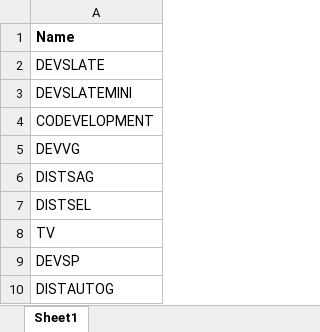
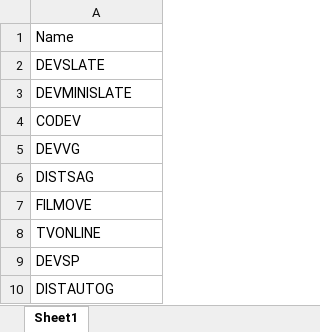
Before and after one commit to alainvd/moviedb, an Excel workbook: storage/excel/Actions.xlsx, sheet Sheet1, drawn as a sheet; values as stored, in another font and other column widths than the file's, no borders; the diff names each change by its address in the sheet, - before the commit and + after, or states it on an @@ line.

```diff
--- a/storage/excel/Actions.xlsx (sheet Sheet1)
+++ b/storage/excel/Actions.xlsx (sheet Sheet1)
-A1 bold: on
+A1 bold: off
-A3: DEVSLATEMINI
+A3: DEVMINISLATE
-A4: CODEVELOPMENT
+A4: CODEV
-A7: DISTSEL
+A7: FILMOVE
-A8: TV
+A8: TVONLINE
```
Also changed, not shown: storage/excel/Calls.xlsx, 4 other files.
